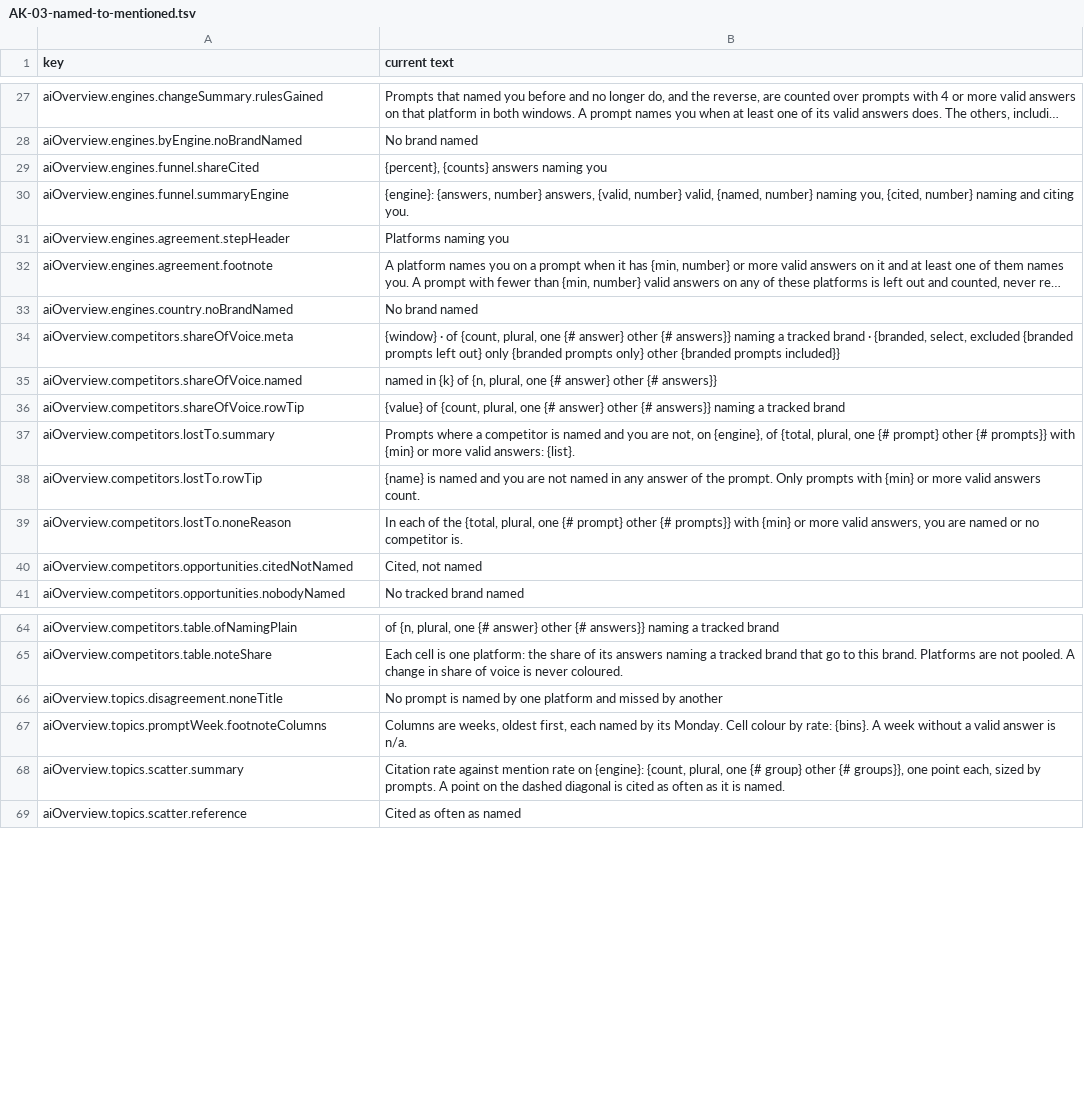
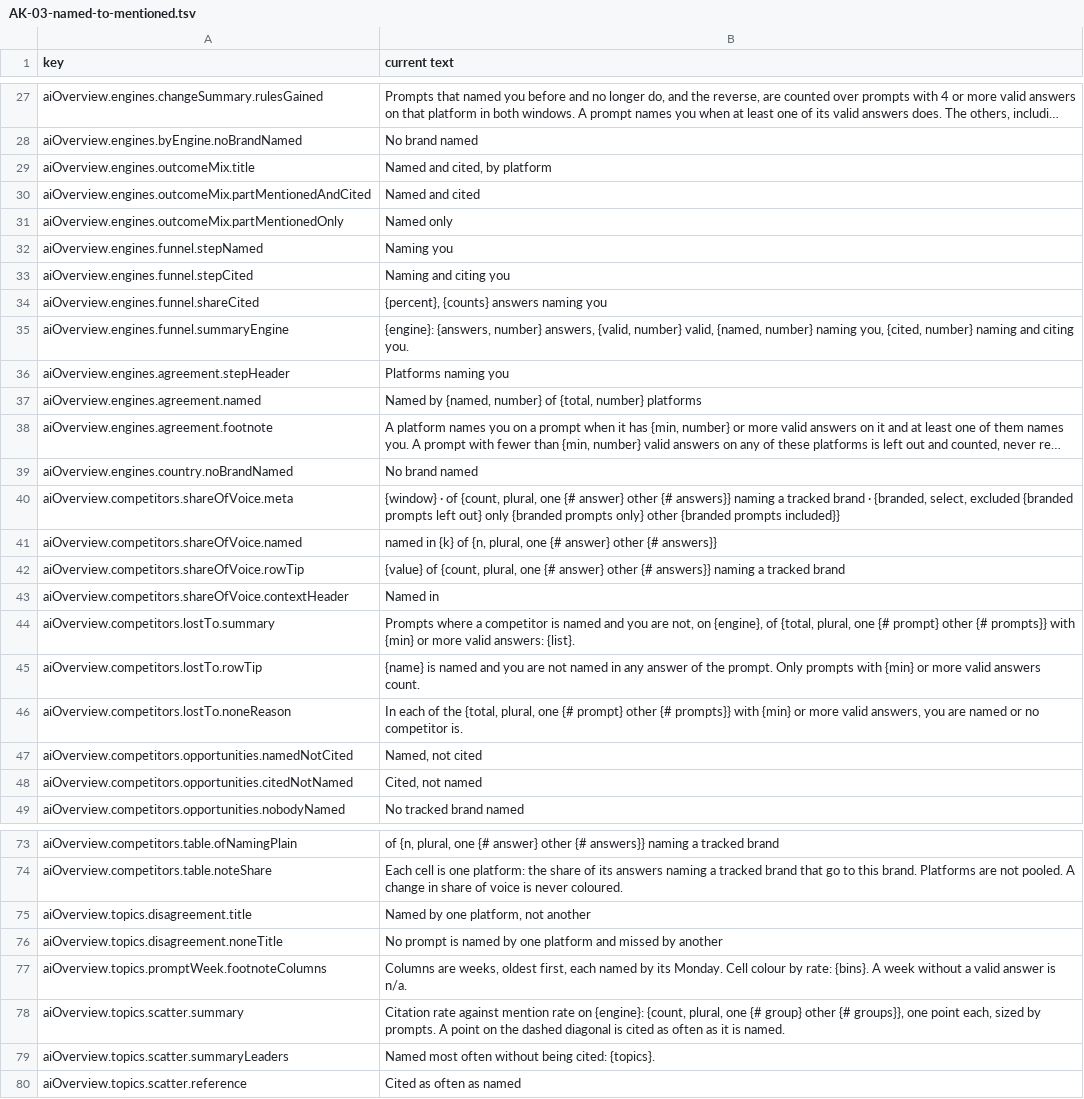
Before and after one commit to digibranders/idraft, a TSV file: docs/glossary/application-keys/AK-03-named-to-mentioned.tsv, drawn as a sheet; only a part is shown, gaps mark what is left out; long unchanged cells end in …; the diff covers the shown part only; the diff names each change by its address in the sheet, - before the commit and + after, or states it on an @@ line.

```diff
--- a/docs/glossary/application-keys/AK-03-named-to-mentioned.tsv
+++ b/docs/glossary/application-keys/AK-03-named-to-mentioned.tsv
+row 29: aiOverview.engines.outcomeMix.title | Named and cited, by platform
+row 30: aiOverview.engines.outcomeMix.partMentionedAndCited | Named and cited
+row 31: aiOverview.engines.outcomeMix.partMentionedOnly | Named only
+row 32: aiOverview.engines.funnel.stepNamed | Naming you
+row 33: aiOverview.engines.funnel.stepCited | Naming and citing you
+row 37: aiOverview.engines.agreement.named | Named by {named, number} of {total, number} platforms
+row 43: aiOverview.competitors.shareOfVoice.contextHeader | Named in
+row 47: aiOverview.competitors.opportunities.namedNotCited | Named, not cited
+row 75: aiOverview.topics.disagreement.title | Named by one platform, not another
+row 79: aiOverview.topics.scatter.summaryLeaders | Named most often without being cited: {topics}.
```
Also changed, not shown: 2 added rows elsewhere in this file, docs/glossary/application-keys/AK-02-source-leaves-ai-side.tsv, docs/glossary/application-keys/AK-04-own-to-your.tsv, 9 other files.
